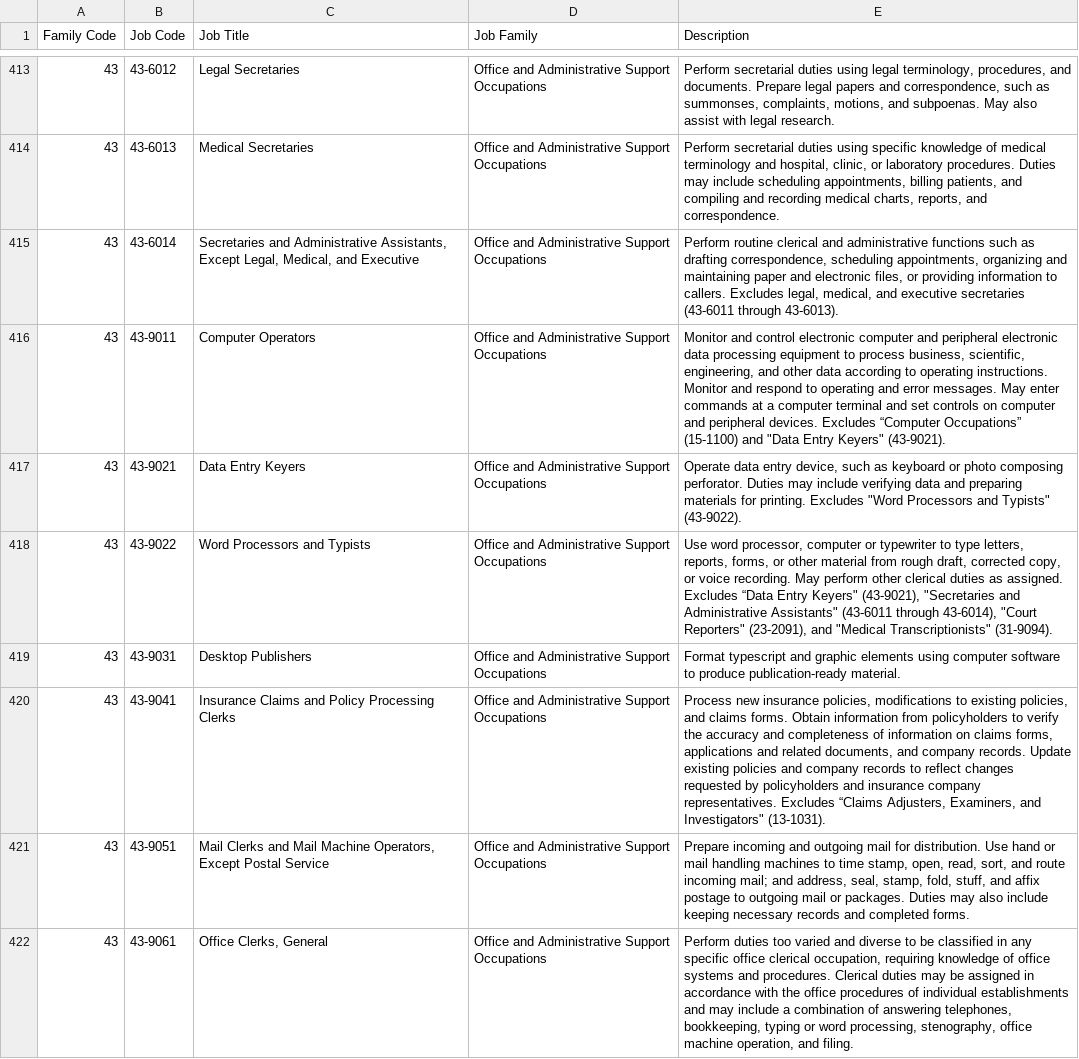
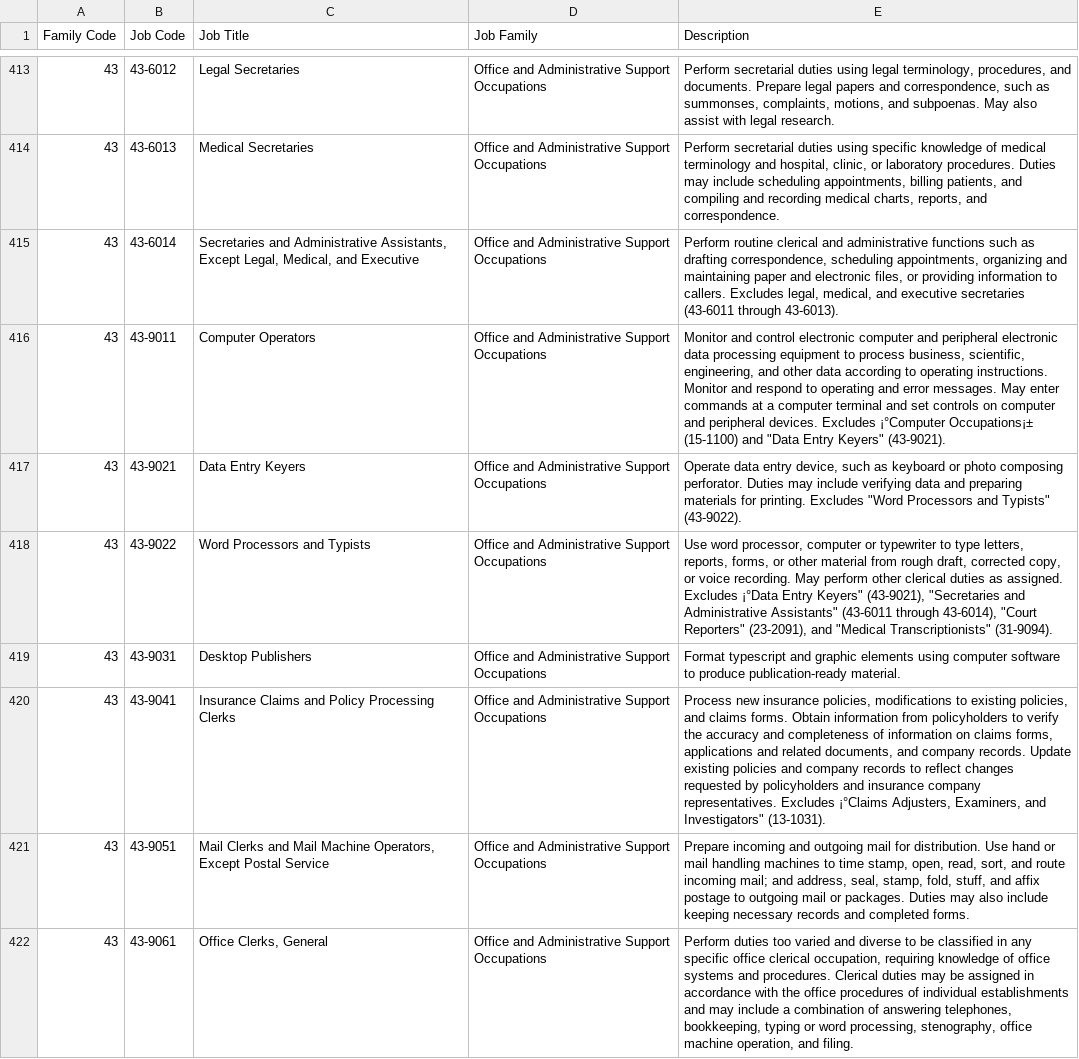
Before and after one commit to jonghkim/job-automation-index-web, a CSV file: static/data/csv/jobs.csv, drawn as a sheet; only a part is shown, gaps mark what is left out; the diff covers the shown part only; the diff names each change by its address in the sheet, - before the commit and + after, or states it on an @@ line.

Commit message:
data updated

```diff
--- a/static/data/csv/jobs.csv
+++ b/static/data/csv/jobs.csv
-E416 (Description): …devices. Excludes “Computer Occupations” (15-1100) and…
+E416 (Description): …devices. Excludes ¡°Computer Occupations¡± (15-1100) and…
-E418 (Description): …assigned. Excludes “Data Entry Keyers"…
+E418 (Description): …assigned. Excludes ¡°Data Entry Keyers"…
-E420 (Description): …representatives. Excludes “Claims Adjusters, Examiners,…
+E420 (Description): …representatives. Excludes ¡°Claims Adjusters, Examiners,…
```
Also changed, not shown: 124 edited cells elsewhere in this file, static/data/csv/Panel 5 2008.csv, static/data/csv/Panel 5 2008~2018.csv, 1 other file.
